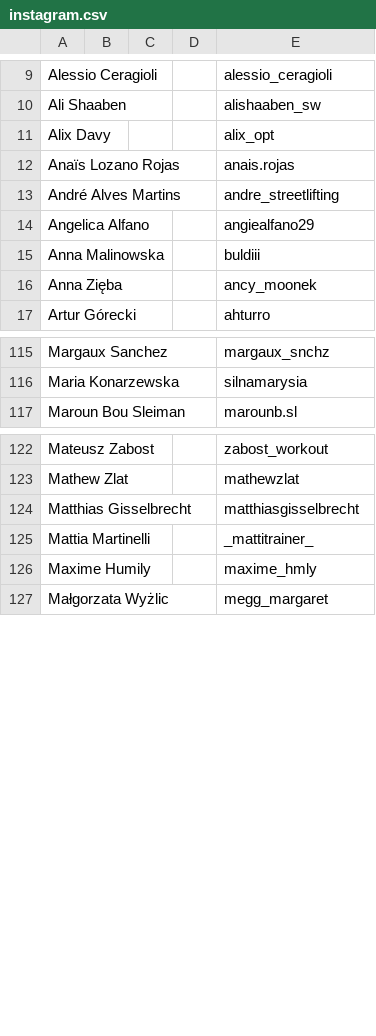
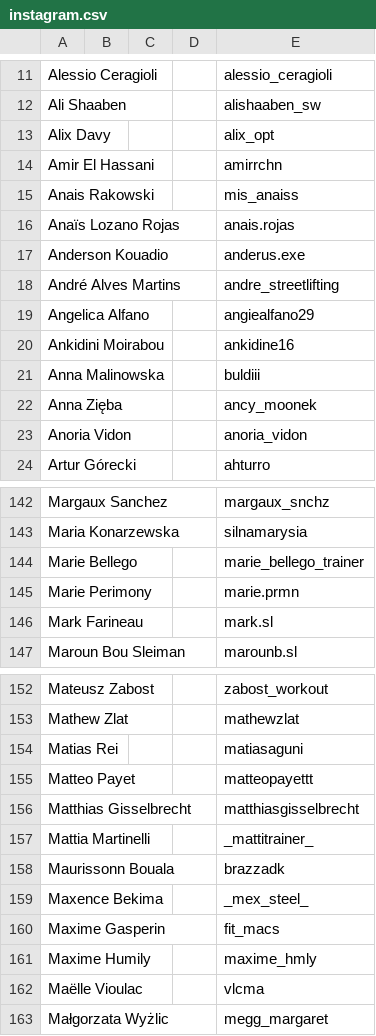
Before and after one commit to openstreetlifting/openstreetlifting, a CSV file: backend/data/athletes/instagram.csv, drawn as a sheet; only a part is shown, gaps mark what is left out; the diff covers the shown part only.

Commit message:
feat(data): import FNSL Espoirs 2024

```diff
--- a/backend/data/athletes/instagram.csv
+++ b/backend/data/athletes/instagram.csv
@@ -11,7 +13,12 @@ Ali Shaaben,,,,alishaaben_sw
 Alix Davy,,,,alix_opt
+Amir El Hassani,,,,amirrchn
+Anais Rakowski,,,,mis_anaiss
 Anaïs Lozano Rojas,,,,anais.rojas
+Anderson Kouadio,,,,anderus.exe
 André Alves Martins,,,,andre_streetlifting
 Angelica Alfano,,,,angiealfano29
+Ankidini Moirabou,,,,ankidine16
 Anna Malinowska,,,,buldiii
 Anna Zięba,,,,ancy_moonek
+Anoria Vidon,,,,anoria_vidon
 Artur Górecki,,,,ahturro
@@ -116,2 +143,5 @@ Margaux Sanchez,,,,margaux_snchz
 Maria Konarzewska,,,,silnamarysia
+Marie Bellego,,,,marie_bellego_trainer
+Marie Perimony,,,,marie.prmn
+Mark Farineau,,,,mark.sl
 Maroun Bou Sleiman,,,,marounb.sl
@@ -123,5 +153,11 @@ Mateusz Zabost,,,,zabost_workout
 Mathew Zlat,,,,mathewzlat
+Matias Rei,,,,matiasaguni
+Matteo Payet,,,,matteopayettt
 Matthias Gisselbrecht,,,,matthiasgisselbrecht
 Mattia Martinelli,,,,_mattitrainer_
+Maurissonn Bouala,,,,brazzadk
+Maxence Bekima,,,,_mex_steel_
+Maxime Gasperin,,,,fit_macs
 Maxime Humily,,,,maxime_hmly
+Maëlle Vioulac,,,,vlcma
 Małgorzata Wyżlic,,,,megg_margaret
```
Also changed, not shown: 35 added rows elsewhere in this file, 2 other files.
